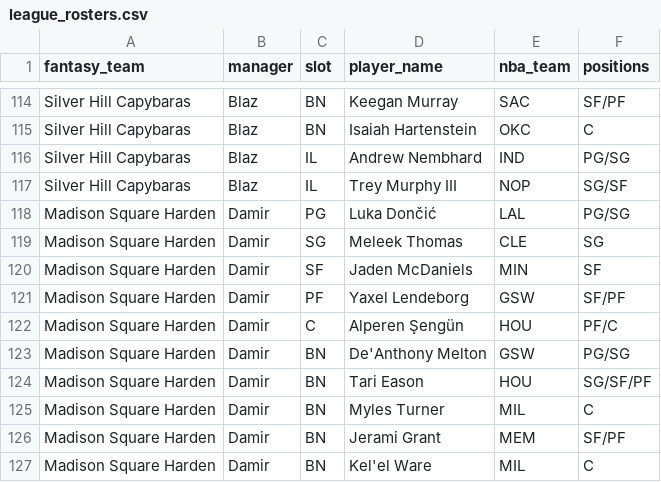
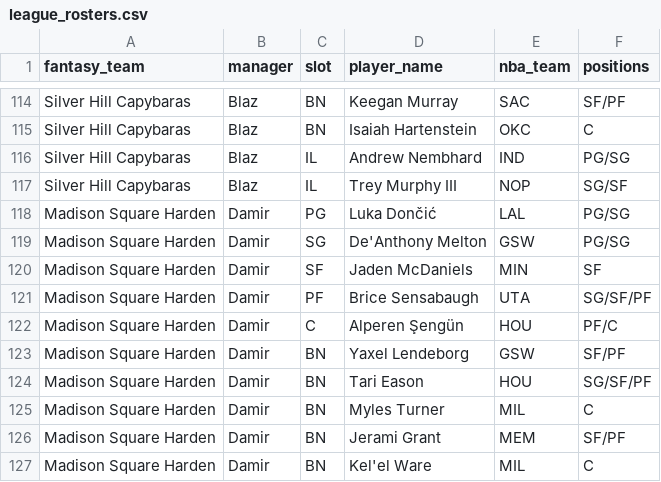
Before and after one commit to chamberneezy/fantasy, a CSV file: data/season/league_rosters.csv, drawn as a sheet; only a part is shown, gaps mark what is left out.

```diff
--- a/data/season/league_rosters.csv
+++ b/data/season/league_rosters.csv
@@ -118,7 +118,7 @@ Silver Hill Capybaras,Blaz,IL,Trey Murphy III,NOP,SG/SF
 Madison Square Harden,Damir,PG,Luka Dončić,LAL,PG/SG
-Madison Square Harden,Damir,SG,Meleek Thomas,CLE,SG
+Madison Square Harden,Damir,SG,De'Anthony Melton,GSW,PG/SG
 Madison Square Harden,Damir,SF,Jaden McDaniels,MIN,SF
-Madison Square Harden,Damir,PF,Yaxel Lendeborg,GSW,SF/PF
+Madison Square Harden,Damir,PF,Brice Sensabaugh,UTA,SG/SF/PF
 Madison Square Harden,Damir,C,Alperen Şengün,HOU,PF/C
-Madison Square Harden,Damir,BN,De'Anthony Melton,GSW,PG/SG
+Madison Square Harden,Damir,BN,Yaxel Lendeborg,GSW,SF/PF
 Madison Square Harden,Damir,BN,Tari Eason,HOU,SG/SF/PF
```
Also changed, not shown: data/season/free_agents.csv.
